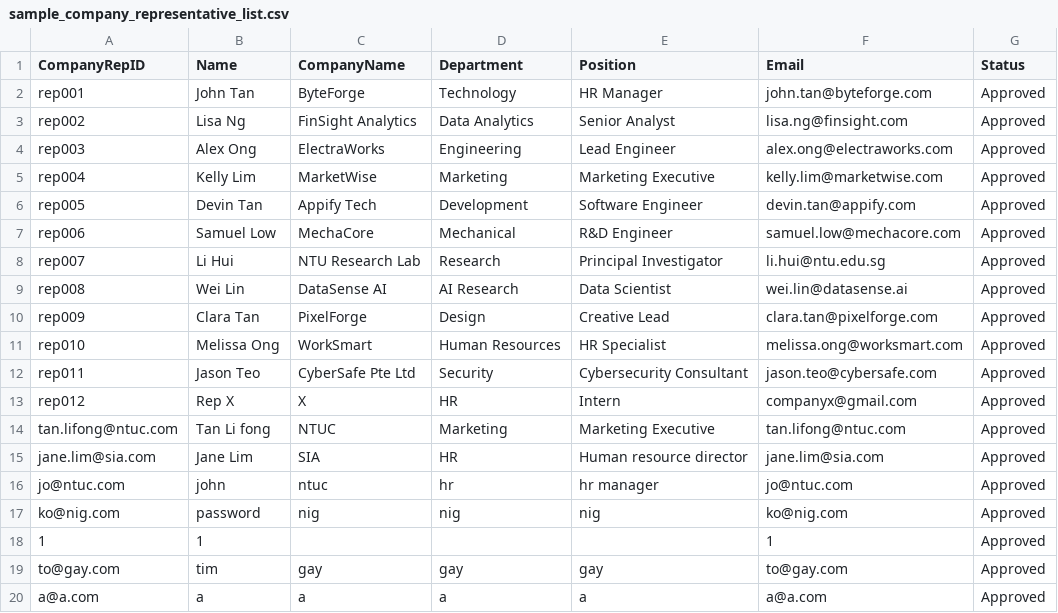
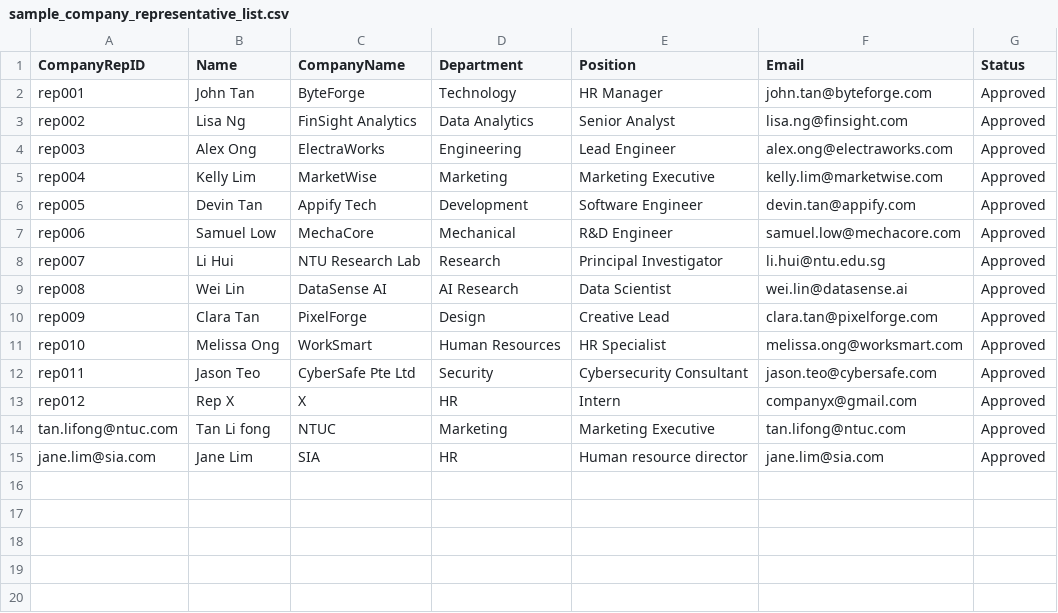
Before and after one commit to Brontt/sc2002-labproject, a CSV file: SC2002/data/sample_company_representative_list.csv, drawn as a sheet; the diff names each change by its address in the sheet, - before the commit and + after, or states it on an @@ line.

Commit message:
Clean up sample company representative list
Removed several entries from the company representative list.

```diff
--- a/SC2002/data/sample_company_representative_list.csv
+++ b/SC2002/data/sample_company_representative_list.csv
-row 16: jo@ntuc.com | john | ntuc | hr | hr manager | jo@ntuc.com | Approved
-row 17: ko@nig.com | password | nig | nig | nig | ko@nig.com | Approved
-row 18: 1 | 1 |  |  |  | 1 | Approved
-row 19: to@gay.com | tim | gay | gay | gay | to@gay.com | Approved
-row 20: a@a.com | a | a | a | a | a@a.com | Approved
```
